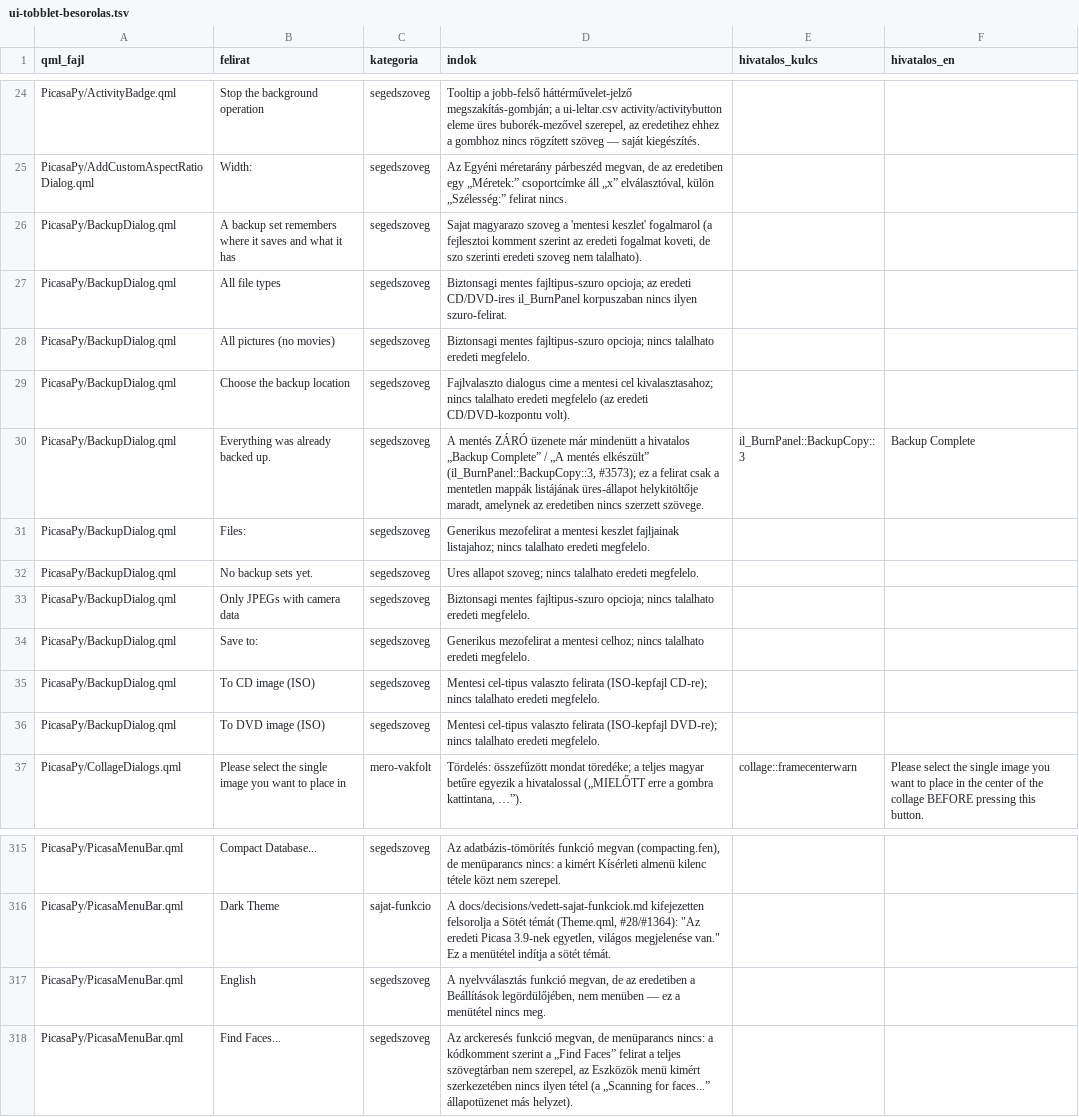
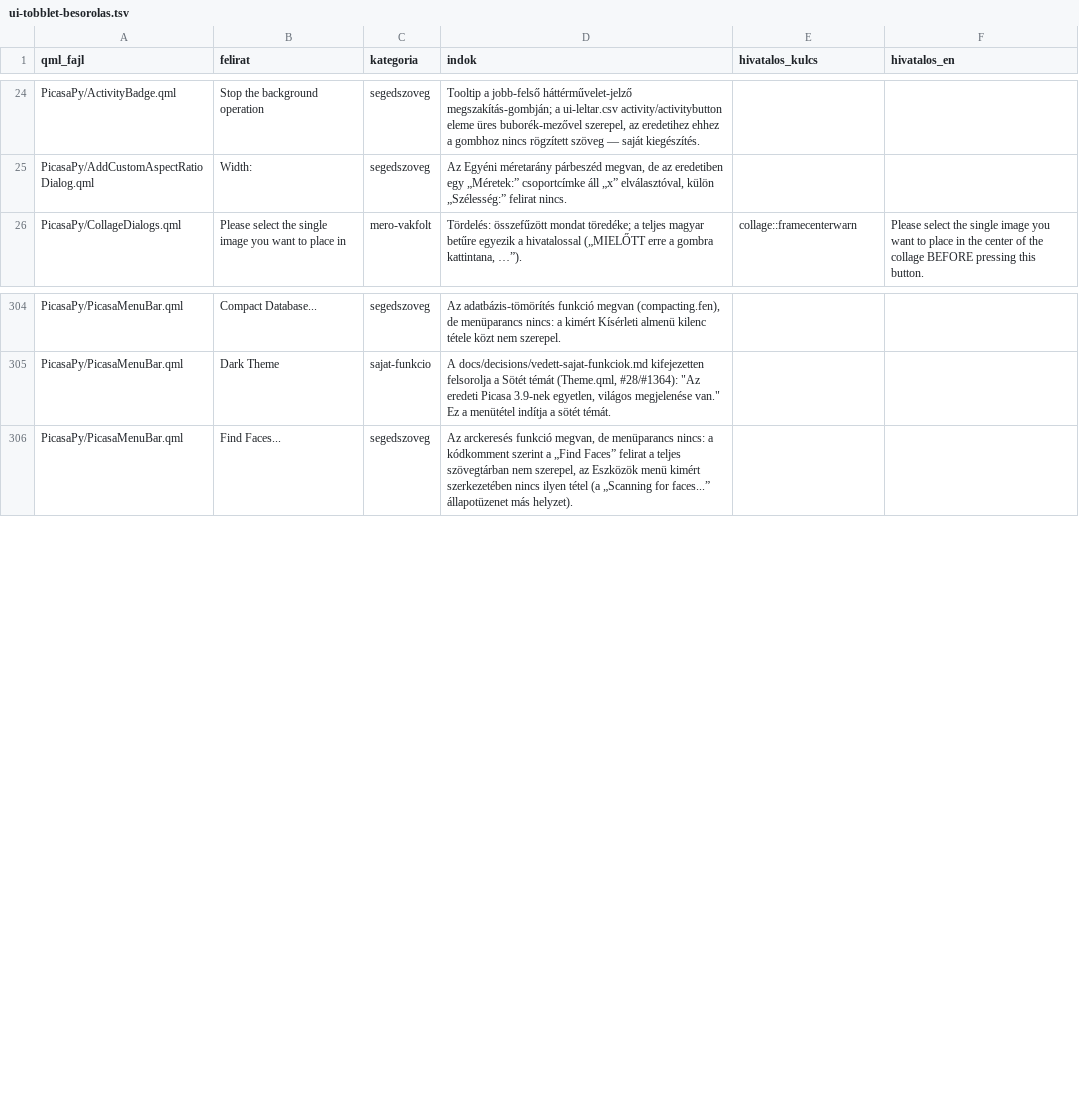
Before and after one commit to sanchomuzax/PicasaPy, a TSV file: docs/specs/ui-tobblet-besorolas.tsv, drawn as a sheet; only a part is shown, gaps mark what is left out.

```diff
--- a/docs/specs/ui-tobblet-besorolas.tsv
+++ b/docs/specs/ui-tobblet-besorolas.tsv
@@ -25,13 +25,2 @@ PicasaPy/ActivityBadge.qml	Stop the background operation	segedszoveg	Tooltip a j
 PicasaPy/AddCustomAspectRatioDialog.qml	Width:	segedszoveg	Az Egyéni méretarány párbeszéd megvan, de az eredetiben egy „Méretek:” csoportcímke áll „x” elválasztóval, külön „Szélesség:” felirat nincs.		
-PicasaPy/BackupDialog.qml	A backup set remembers where it saves and what it has 	segedszoveg	Sajat magyarazo szoveg a 'mentesi keszlet' fogalmarol (a fejlesztoi komment szerint az eredeti fogalmat koveti, de szo szerinti eredeti szoveg nem talalhato).		
-PicasaPy/BackupDialog.qml	All file types	segedszoveg	Biztonsagi mentes fajltipus-szuro opcioja; az eredeti CD/DVD-ires il_BurnPanel korpuszaban nincs ilyen szuro-felirat.		
-PicasaPy/BackupDialog.qml	All pictures (no movies)	segedszoveg	Biztonsagi mentes fajltipus-szuro opcioja; nincs talalhato eredeti megfelelo.		
-PicasaPy/BackupDialog.qml	Choose the backup location	segedszoveg	Fajlvalaszto dialogus cime a mentesi cel kivalasztasahoz; nincs talalhato eredeti megfelelo (az eredeti CD/DVD-kozpontu volt).		
-PicasaPy/BackupDialog.qml	Everything was already backed up.	segedszoveg	A mentés ZÁRÓ üzenete már mindenütt a hivatalos „Backup Complete” / „A mentés elkészült” (il_BurnPanel::BackupCopy::3, #3573); ez a felirat csak a mentetlen mappák listájának üres-állapot helykitöltője maradt, amelynek az eredetiben nincs szerzett szövege.	il_BurnPanel::BackupCopy::3	Backup Complete
-PicasaPy/BackupDialog.qml	Files:	segedszoveg	Generikus mezofelirat a mentesi keszlet fajljainak listajahoz; nincs talalhato eredeti megfelelo.		
-PicasaPy/BackupDialog.qml	No backup sets yet.	segedszoveg	Ures allapot szoveg; nincs talalhato eredeti megfelelo.		
-PicasaPy/BackupDialog.qml	Only JPEGs with camera data	segedszoveg	Biztonsagi mentes fajltipus-szuro opcioja; nincs talalhato eredeti megfelelo.		
-PicasaPy/BackupDialog.qml	Save to:	segedszoveg	Generikus mezofelirat a mentesi celhoz; nincs talalhato eredeti megfelelo.		
-PicasaPy/BackupDialog.qml	To CD image (ISO)	segedszoveg	Mentesi cel-tipus valaszto felirata (ISO-kepfajl CD-re); nincs talalhato eredeti megfelelo.		
-PicasaPy/BackupDialog.qml	To DVD image (ISO)	segedszoveg	Mentesi cel-tipus valaszto felirata (ISO-kepfajl DVD-re); nincs talalhato eredeti megfelelo.		
 PicasaPy/CollageDialogs.qml	Please select the single image you want to place in 	mero-vakfolt	Tördelés: összefűzött mondat töredéke; a teljes magyar betűre egyezik a hivatalossal („MIELŐTT erre a gombra kattintana, …”).	collage::framecenterwarn	Please select the single image you want to place in the center of the collage BEFORE pressing this button.
@@ -316,3 +305,2 @@ PicasaPy/PicasaMenuBar.qml	Compact Database...	segedszoveg	Az adatbázis-tömör
 PicasaPy/PicasaMenuBar.qml	Dark Theme	sajat-funkcio	"A docs/decisions/vedett-sajat-funkciok.md kifejezetten felsorolja a Sötét témát (Theme.qml, #28/#1364): ""Az eredeti Picasa 3.9-nek egyetlen, világos megjelenése van."" Ez a menütétel indítja a sötét témát."		
-PicasaPy/PicasaMenuBar.qml	English	segedszoveg	A nyelvválasztás funkció megvan, de az eredetiben a Beállítások legördülőjében, nem menüben — ez a menütétel nincs meg.		
 PicasaPy/PicasaMenuBar.qml	Find Faces...	segedszoveg	Az arckeresés funkció megvan, de menüparancs nincs: a kódkomment szerint a „Find Faces” felirat a teljes szövegtárban nem szerepel, az Eszközök menü kimért szerkezetében nincs ilyen tétel (a „Scanning for faces...” állapotüzenet más helyzet).		
```
